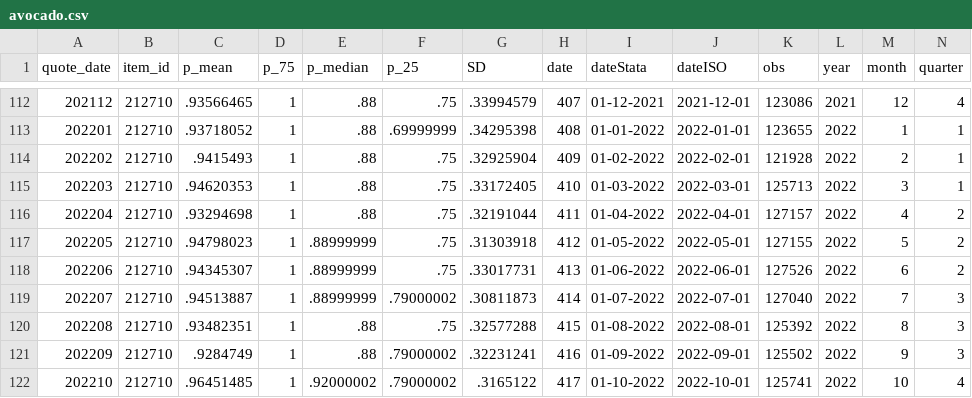
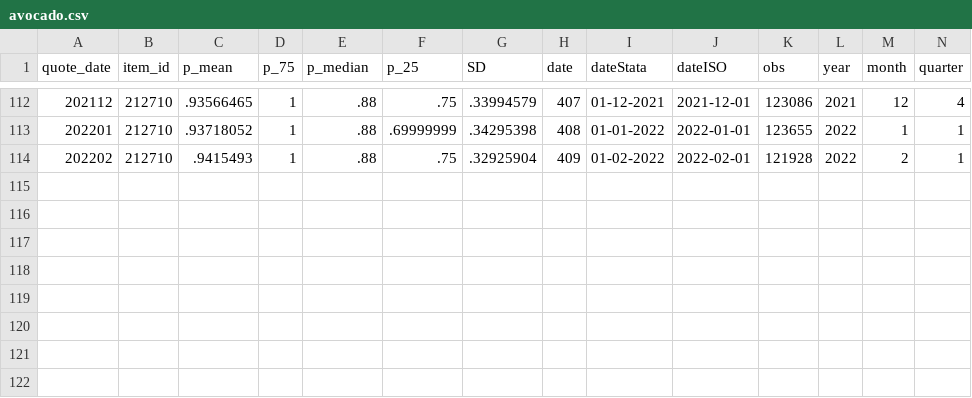
Before and after one commit to lizziealliott/lizziealliott.github.io, a CSV file: avocado.csv, drawn as a sheet; only a part is shown, gaps mark what is left out; rows hold the shown columns only; the diff names each change by its address in the sheet, - before the commit and + after, or states it on an @@ line.

Commit message:
Update avocado.csv

```diff
--- a/avocado.csv
+++ b/avocado.csv
-row 115: 202203 | 212710 | .94620353 | 1 | .88 | .75 | .33172405 | 410 | 01-03-2022 | 2022-03-01 | 125713 | 2022 | 3 | 1
-row 116: 202204 | 212710 | .93294698 | 1 | .88 | .75 | .32191044 | 411 | 01-04-2022 | 2022-04-01 | 127157 | 2022 | 4 | 2
-row 117: 202205 | 212710 | .94798023 | 1 | .88999999 | .75 | .31303918 | 412 | 01-05-2022 | 2022-05-01 | 127155 | 2022 | 5 | 2
-row 118: 202206 | 212710 | .94345307 | 1 | .88999999 | .75 | .33017731 | 413 | 01-06-2022 | 2022-06-01 | 127526 | 2022 | 6 | 2
-row 119: 202207 | 212710 | .94513887 | 1 | .88999999 | .79000002 | .30811873 | 414 | 01-07-2022 | 2022-07-01 | 127040 | 2022 | 7 | 3
-row 120: 202208 | 212710 | .93482351 | 1 | .88 | .75 | .32577288 | 415 | 01-08-2022 | 2022-08-01 | 125392 | 2022 | 8 | 3
-row 121: 202209 | 212710 | .9284749 | 1 | .88 | .79000002 | .32231241 | 416 | 01-09-2022 | 2022-09-01 | 125502 | 2022 | 9 | 3
-row 122: 202210 | 212710 | .96451485 | 1 | .92000002 | .79000002 | .3165122 | 417 | 01-10-2022 | 2022-10-01 | 125741 | 2022 | 10 | 4
```
